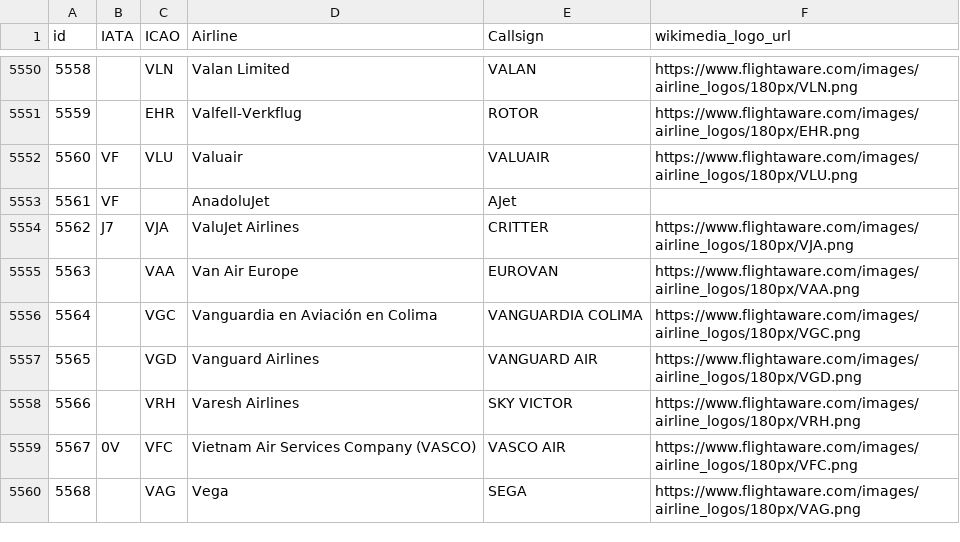
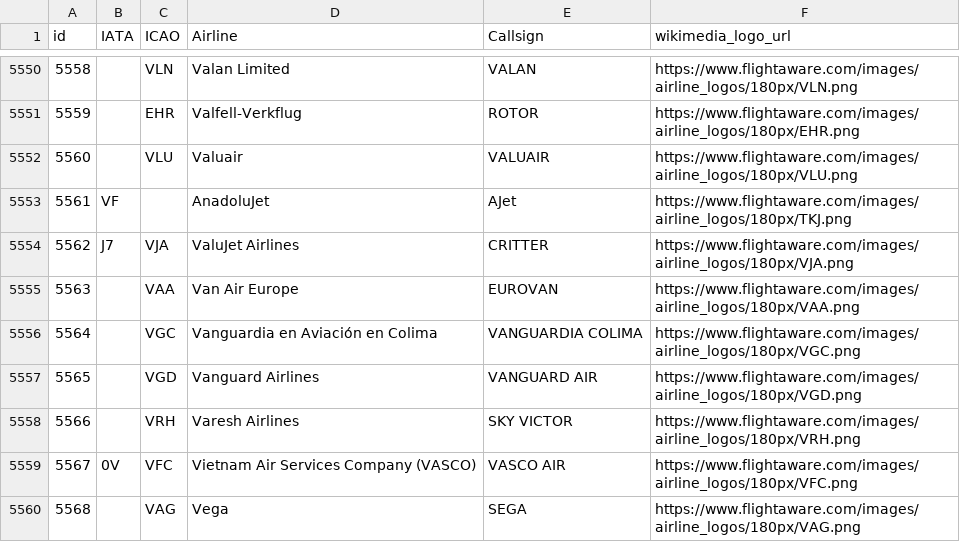
Before and after one commit to enimri/IVAO-REF-Booking-System, a CSV file: navdata_airlines.csv, drawn as a sheet; only a part is shown, gaps mark what is left out.

Commit message:
Add files via upload

```diff
--- a/navdata_airlines.csv
+++ b/navdata_airlines.csv
@@ -5551,4 +5551,4 @@ id,IATA,ICAO,Airline,Callsign,wikimedia_logo_url
 5559,,EHR,Valfell-Verkflug,ROTOR,https://www.flightaware.com/images/airline_logos/180px/EHR.png
-5560,VF,VLU,Valuair,VALUAIR,https://www.flightaware.com/images/airline_logos/180px/VLU.png
-5561,VF,,AnadoluJet,AJet,
+5560,,VLU,Valuair,VALUAIR,https://www.flightaware.com/images/airline_logos/180px/VLU.png
+5561,VF,,AnadoluJet,AJet,https://www.flightaware.com/images/airline_logos/180px/TKJ.png
 5562,J7,VJA,ValuJet Airlines,CRITTER,https://www.flightaware.com/images/airline_logos/180px/VJA.png
```
